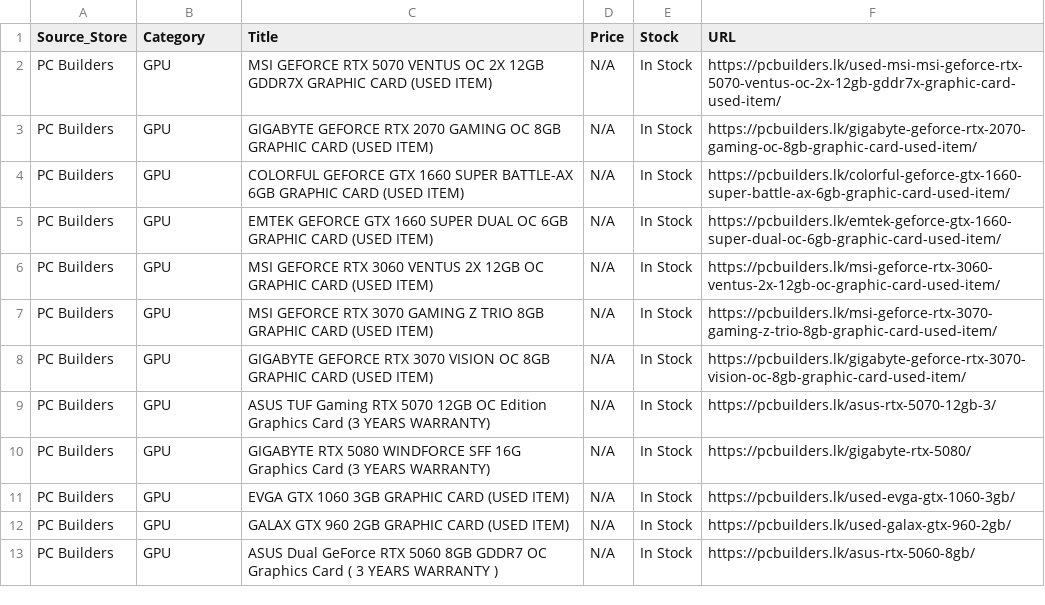
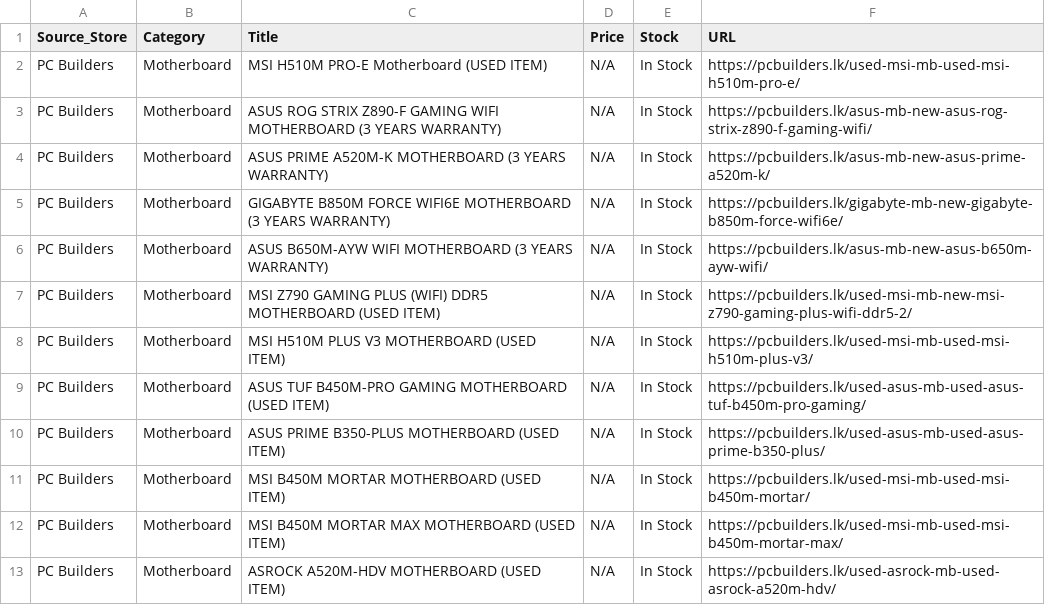
Before and after one commit to ChalanaDilshan/rig-recon, a CSV file: data/raw/pc_builders_all_products.csv, drawn as a sheet.

```diff
--- a/data/raw/pc_builders_all_products.csv
+++ b/data/raw/pc_builders_all_products.csv
@@ -1,13 +1,13 @@
 Source_Store,Category,Title,Price,Stock,URL
-PC Builders,GPU,MSI GEFORCE RTX 5070 VENTUS OC 2X 12GB GDDR7X GRAPHIC CARD (USED ITEM),N/A,In Stock,https://pcbuilders.lk/used-msi-msi-geforce-rtx-5070-ventus-oc-2x-12gb-gddr7x-graphic-card-used-item/
-PC Builders,GPU,GIGABYTE GEFORCE RTX 2070 GAMING OC 8GB GRAPHIC CARD (USED ITEM),N/A,In Stock,https://pcbuilders.lk/gigabyte-geforce-rtx-2070-gaming-oc-8gb-graphic-card-used-item/
-PC Builders,GPU,COLORFUL GEFORCE GTX 1660 SUPER BATTLE-AX 6GB GRAPHIC CARD (USED ITEM),N/A,In Stock,https://pcbuilders.lk/colorful-geforce-gtx-1660-super-battle-ax-6gb-graphic-card-used-item/
-PC Builders,GPU,EMTEK GEFORCE GTX 1660 SUPER DUAL OC 6GB GRAPHIC CARD (USED ITEM),N/A,In Stock,https://pcbuilders.lk/emtek-geforce-gtx-1660-super-dual-oc-6gb-graphic-card-used-item/
-PC Builders,GPU,MSI GEFORCE RTX 3060 VENTUS 2X 12GB OC GRAPHIC CARD (USED ITEM),N/A,In Stock,https://pcbuilders.lk/msi-geforce-rtx-3060-ventus-2x-12gb-oc-graphic-card-used-item/
-PC Builders,GPU,MSI GEFORCE RTX 3070 GAMING Z TRIO 8GB GRAPHIC CARD (USED ITEM),N/A,In Stock,https://pcbuilders.lk/msi-geforce-rtx-3070-gaming-z-trio-8gb-graphic-card-used-item/
-PC Builders,GPU,GIGABYTE GEFORCE RTX 3070 VISION OC 8GB GRAPHIC CARD (USED ITEM),N/A,In Stock,https://pcbuilders.lk/gigabyte-geforce-rtx-3070-vision-oc-8gb-graphic-card-used-item/
-PC Builders,GPU,ASUS TUF Gaming RTX 5070 12GB OC Edition Graphics Card (3 YEARS WARRANTY),N/A,In Stock,https://pcbuilders.lk/asus-rtx-5070-12gb-3/
-PC Builders,GPU,GIGABYTE RTX 5080 WINDFORCE SFF 16G Graphics Card (3 YEARS WARRANTY),N/A,In Stock,https://pcbuilders.lk/gigabyte-rtx-5080/
-PC Builders,GPU,EVGA GTX 1060 3GB GRAPHIC CARD (USED ITEM),N/A,In Stock,https://pcbuilders.lk/used-evga-gtx-1060-3gb/
-PC Builders,GPU,GALAX GTX 960 2GB GRAPHIC CARD (USED ITEM),N/A,In Stock,https://pcbuilders.lk/used-galax-gtx-960-2gb/
-PC Builders,GPU,ASUS Dual GeForce RTX 5060 8GB GDDR7 OC Graphics Card ( 3 YEARS WARRANTY ),N/A,In Stock,https://pcbuilders.lk/asus-rtx-5060-8gb/
+PC Builders,Motherboard,MSI H510M PRO-E Motherboard (USED ITEM),N/A,In Stock,https://pcbuilders.lk/used-msi-mb-used-msi-h510m-pro-e/
+PC Builders,Motherboard,ASUS ROG STRIX Z890-F GAMING WIFI MOTHERBOARD (3 YEARS WARRANTY),N/A,In Stock,https://pcbuilders.lk/asus-mb-new-asus-rog-strix-z890-f-gaming-wifi/
+PC Builders,Motherboard,ASUS PRIME A520M-K MOTHERBOARD (3 YEARS WARRANTY),N/A,In Stock,https://pcbuilders.lk/asus-mb-new-asus-prime-a520m-k/
+PC Builders,Motherboard,GIGABYTE B850M FORCE WIFI6E MOTHERBOARD (3 YEARS WARRANTY),N/A,In Stock,https://pcbuilders.lk/gigabyte-mb-new-gigabyte-b850m-force-wifi6e/
+PC Builders,Motherboard,ASUS B650M-AYW WIFI MOTHERBOARD (3 YEARS WARRANTY),N/A,In Stock,https://pcbuilders.lk/asus-mb-new-asus-b650m-ayw-wifi/
+PC Builders,Motherboard,MSI Z790 GAMING PLUS (WIFI) DDR5 MOTHERBOARD (USED ITEM),N/A,In Stock,https://pcbuilders.lk/used-msi-mb-new-msi-z790-gaming-plus-wifi-ddr5-2/
+PC Builders,Motherboard,MSI H510M PLUS V3 MOTHERBOARD (USED ITEM),N/A,In Stock,https://pcbuilders.lk/used-msi-mb-used-msi-h510m-plus-v3/
+PC Builders,Motherboard,ASUS TUF B450M-PRO GAMING MOTHERBOARD (USED ITEM),N/A,In Stock,https://pcbuilders.lk/used-asus-mb-used-asus-tuf-b450m-pro-gaming/
+PC Builders,Motherboard,ASUS PRIME B350-PLUS MOTHERBOARD (USED ITEM),N/A,In Stock,https://pcbuilders.lk/used-asus-mb-used-asus-prime-b350-plus/
+PC Builders,Motherboard,MSI B450M MORTAR MOTHERBOARD (USED ITEM),N/A,In Stock,https://pcbuilders.lk/used-msi-mb-used-msi-b450m-mortar/
+PC Builders,Motherboard,MSI B450M MORTAR MAX MOTHERBOARD (USED ITEM),N/A,In Stock,https://pcbuilders.lk/used-msi-mb-used-msi-b450m-mortar-max/
+PC Builders,Motherboard,ASROCK A520M-HDV MOTHERBOARD (USED ITEM),N/A,In Stock,https://pcbuilders.lk/used-asrock-mb-used-asrock-a520m-hdv/
```
Also changed, not shown: 6 other files.
